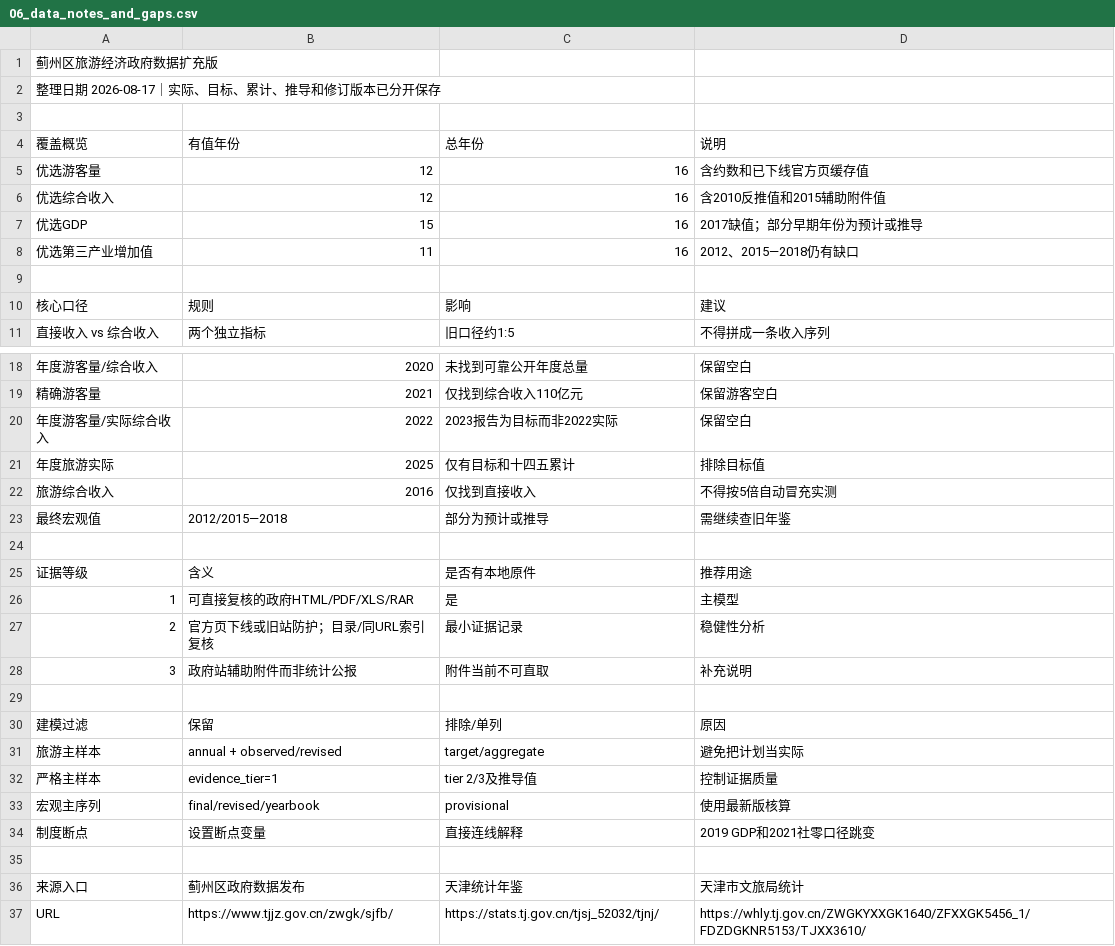
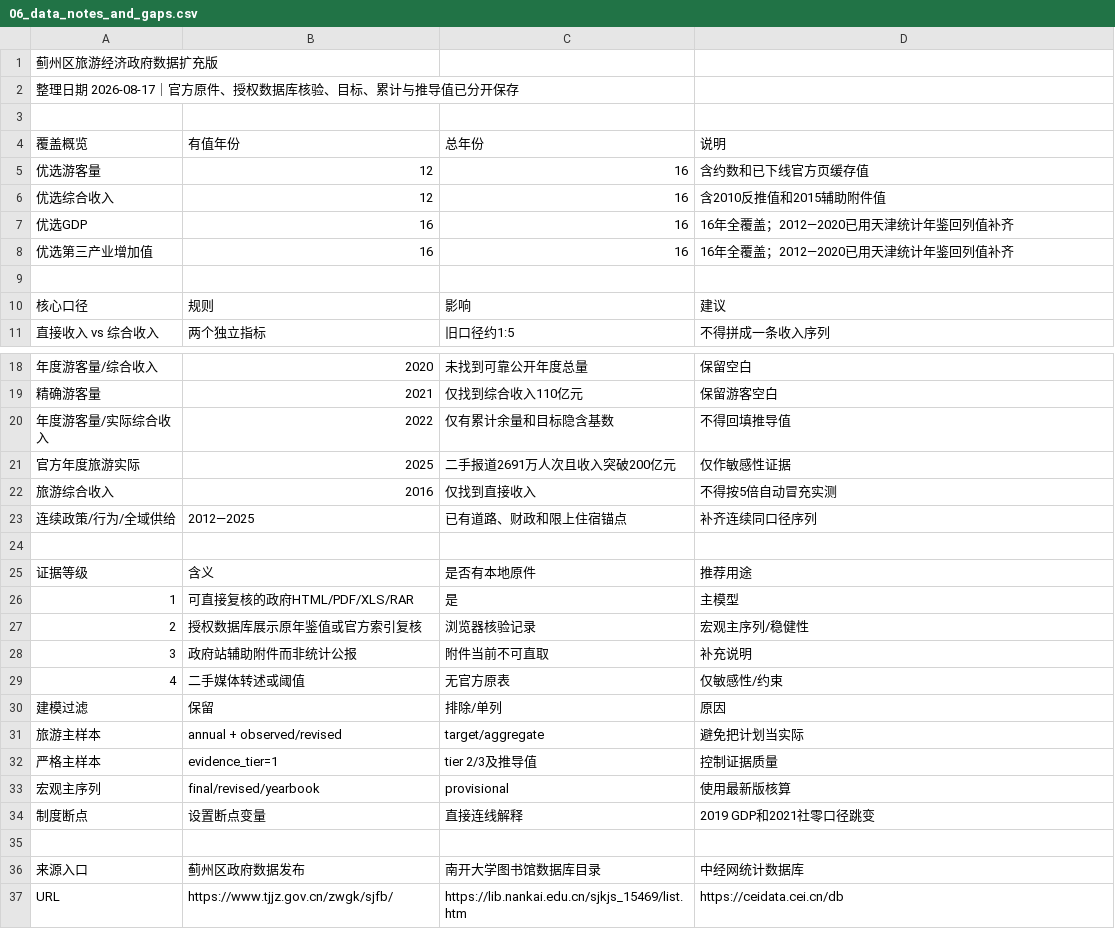
Before and after one commit to vegetarianwolf/ShuXueJianMo_2026_8, a CSV file: data/jizhou_tourism_economy/csv_exports/06_data_notes_and_gaps.csv, drawn as a sheet; only a part is shown, gaps mark what is left out.

```diff
--- a/data/jizhou_tourism_economy/csv_exports/06_data_notes_and_gaps.csv
+++ b/data/jizhou_tourism_economy/csv_exports/06_data_notes_and_gaps.csv
@@ -1,3 +1,3 @@
 蓟州区旅游经济政府数据扩充版,,,
-整理日期 2026-08-17｜实际、目标、累计、推导和修订版本已分开保存,,,
+整理日期 2026-08-17｜官方原件、授权数据库核验、目标、累计与推导值已分开保存,,,
 ,,,
@@ -6,4 +6,4 @@
 优选综合收入,12,16,含2010反推值和2015辅助附件值
-优选GDP,15,16,2017缺值；部分早期年份为预计或推导
-优选第三产业增加值,11,16,2012、2015—2018仍有缺口
+优选GDP,16,16,16年全覆盖；2012—2020已用天津统计年鉴回列值补齐
+优选第三产业增加值,16,16,16年全覆盖；2012—2020已用天津统计年鉴回列值补齐
 ,,,
@@ -19,6 +19,6 @@
 精确游客量,2021,仅找到综合收入110亿元,保留游客空白
-年度游客量/实际综合收入,2022,2023报告为目标而非2022实际,保留空白
-年度旅游实际,2025,仅有目标和十四五累计,排除目标值
+年度游客量/实际综合收入,2022,仅有累计余量和目标隐含基数,不得回填推导值
+官方年度旅游实际,2025,二手报道2691万人次且收入突破200亿元,仅作敏感性证据
 旅游综合收入,2016,仅找到直接收入,不得按5倍自动冒充实测
-最终宏观值,2012/2015—2018,部分为预计或推导,需继续查旧年鉴
+连续政策/行为/全域供给,2012—2025,已有道路、财政和限上住宿锚点,补齐连续同口径序列
 ,,,
@@ -26,5 +26,5 @@
 1,可直接复核的政府HTML/PDF/XLS/RAR,是,主模型
-2,官方页下线或旧站防护；目录/同URL索引复核,最小证据记录,稳健性分析
+2,授权数据库展示原年鉴值或官方索引复核,浏览器核验记录,宏观主序列/稳健性
 3,政府站辅助附件而非统计公报,附件当前不可直取,补充说明
-,,,
+4,二手媒体转述或阈值,无官方原表,仅敏感性/约束
 建模过滤,保留,排除/单列,原因
@@ -35,3 +35,3 @@
 ,,,
-来源入口,蓟州区政府数据发布,天津统计年鉴,天津市文旅局统计
-URL,https://www.tjjz.gov.cn/zwgk/sjfb/,https://stats.tj.gov.cn/tjsj_52032/tjnj/,https://whly.tj.gov.cn/ZWGKYXXGK1640/ZFXXGK5456_1/FDZDGKNR5153/TJXX3610/
+来源入口,蓟州区政府数据发布,南开大学图书馆数据库目录,中经网统计数据库
+URL,https://www.tjjz.gov.cn/zwgk/sjfb/,https://lib.nankai.edu.cn/sjkjs_15469/list.htm,https://ceidata.cei.cn/db
```
Also changed, not shown: data/jizhou_tourism_economy/csv_exports/01_annual_summary_2010_2025.csv, data/jizhou_tourism_economy/csv_exports/manifest.csv, 18 other files.
